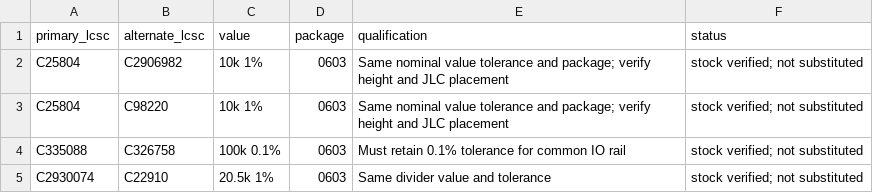
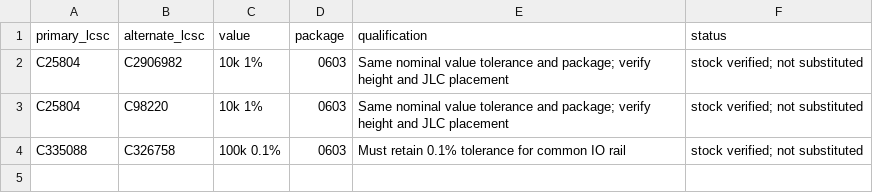
Before and after one commit to techmannih/museview-v1, a CSV file: sourcing/alternatives.csv, drawn as a sheet; the diff names each change by its address in the sheet, - before the commit and + after, or states it on an @@ line.

```diff
--- a/sourcing/alternatives.csv
+++ b/sourcing/alternatives.csv
-row 5: C2930074 | C22910 | 20.5k 1% | 0603 | Same divider value and tolerance | stock verified; not substituted
```
Also changed, not shown: release/jlc-bom.csv, sourcing/bom-with-stock.csv, 43 other files.
